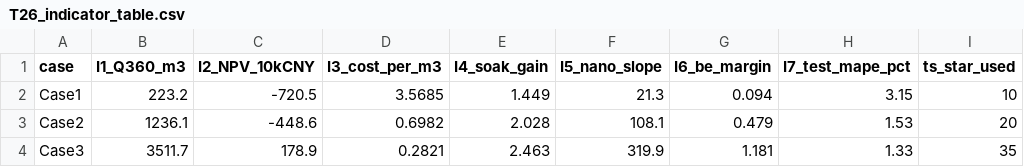
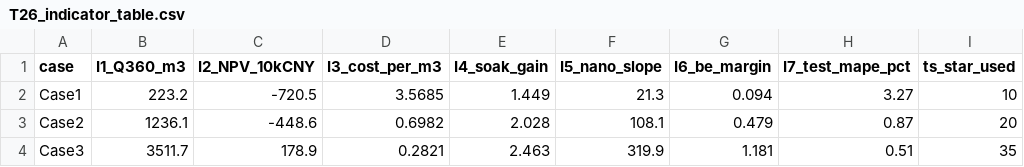
Before and after one commit to pottarzake/shuwei-cup-2026-a, a CSV file: 03_结果与图表/T26_indicator_table.csv, drawn as a sheet.

```diff
--- a/03_结果与图表/T26_indicator_table.csv
+++ b/03_结果与图表/T26_indicator_table.csv
@@ -1,4 +1,4 @@
 case,I1_Q360_m3,I2_NPV_10kCNY,I3_cost_per_m3,I4_soak_gain,I5_nano_slope,I6_be_margin,I7_test_mape_pct,ts_star_used
-Case1,223.2,-720.5,3.5685,1.449,21.3,0.094,3.15,10
-Case2,1236.1,-448.6,0.6982,2.028,108.1,0.479,1.53,20
-Case3,3511.7,178.9,0.2821,2.463,319.9,1.181,1.33,35
+Case1,223.2,-720.5,3.5685,1.449,21.3,0.094,3.27,10
+Case2,1236.1,-448.6,0.6982,2.028,108.1,0.479,0.87,20
+Case3,3511.7,178.9,0.2821,2.463,319.9,1.181,0.51,35
```
Also changed, not shown: 03_结果与图表/T12_cv_predictions.csv, 03_结果与图表/T12_model_comparison.csv, 19 other files.
